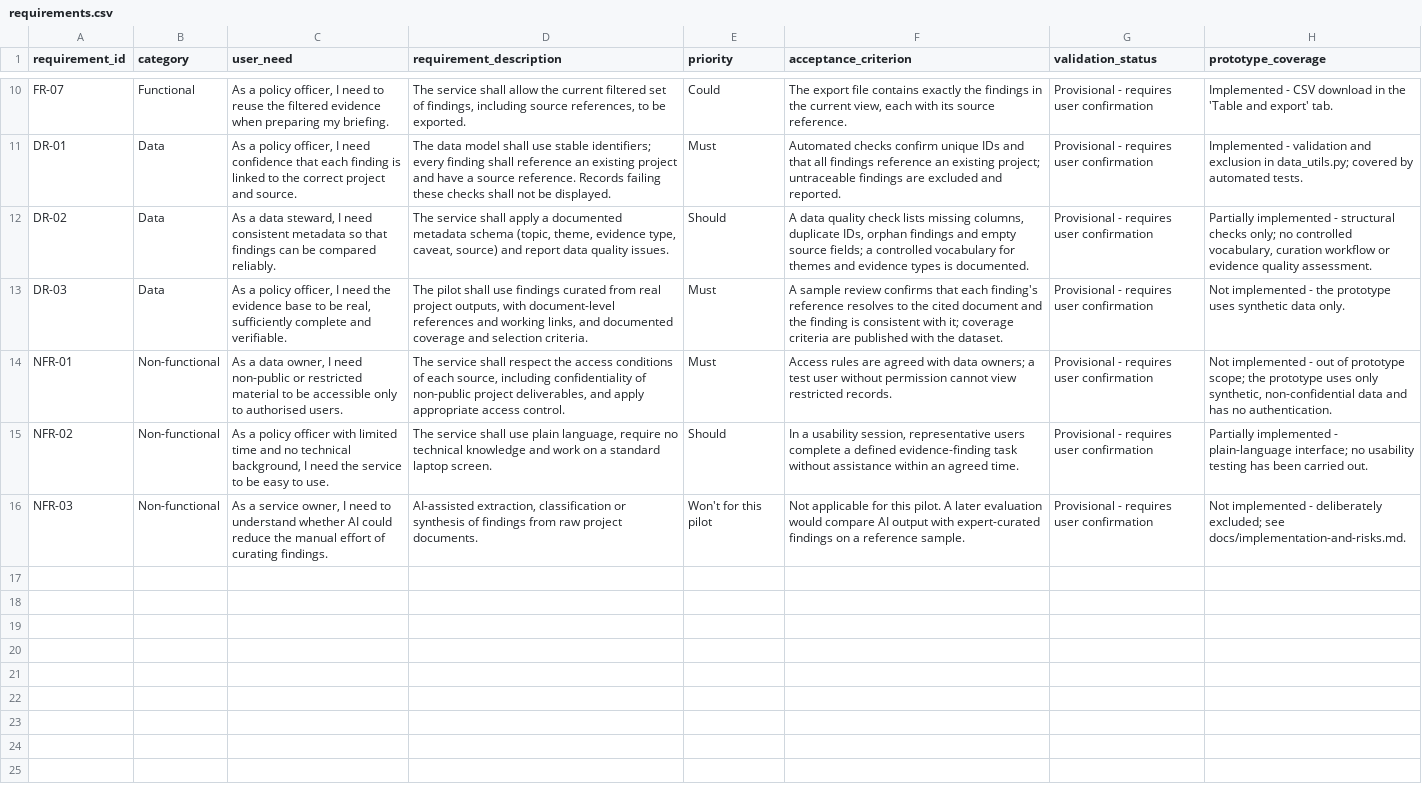
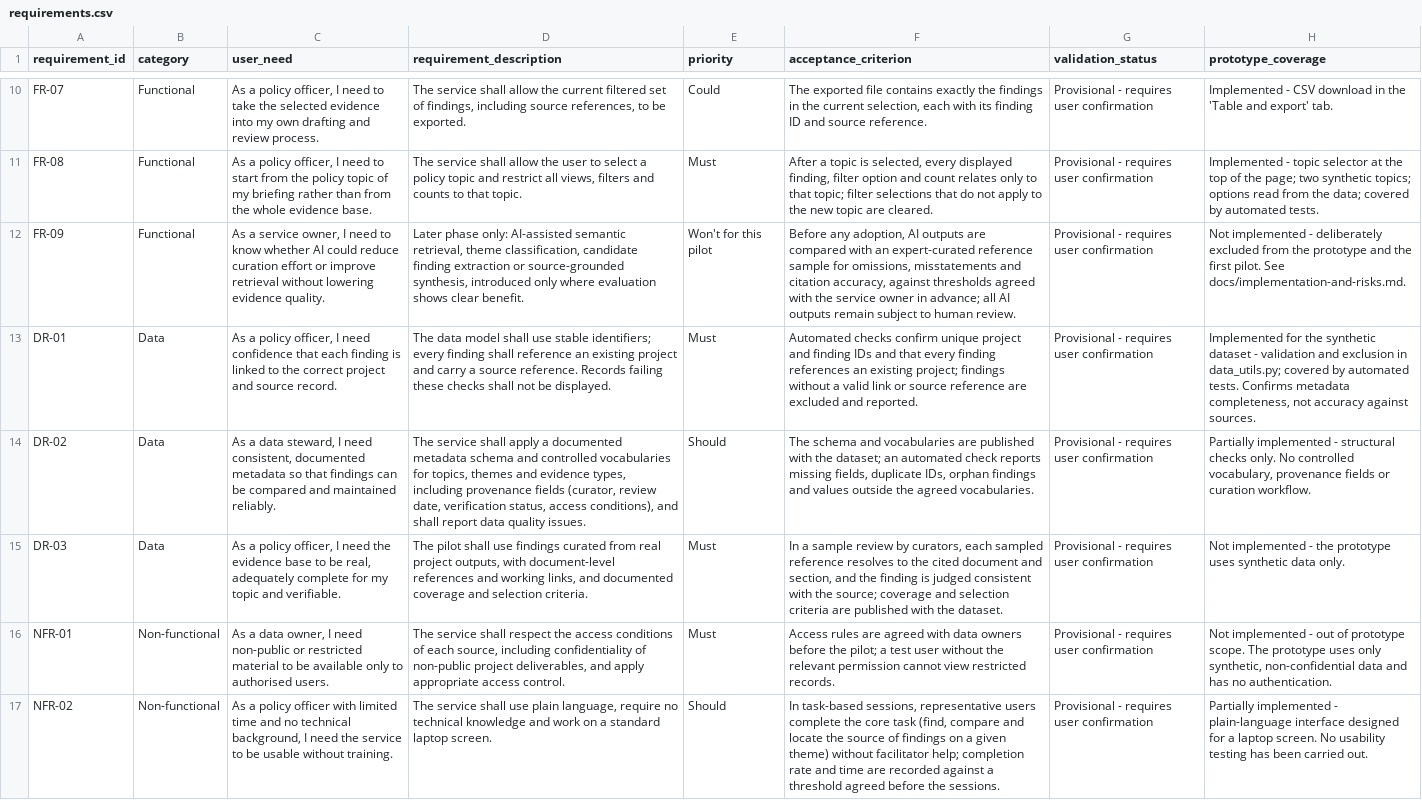
Before and after one commit to JP-Thoma/policy-evidence-explorer, a CSV file: requirements/requirements.csv, drawn as a sheet; only a part is shown, gaps mark what is left out; removed rows and columns are numbered as before the commit, all else as after; the diff covers the shown part only; the diff names each change by its address in the sheet, - before the commit and + after, or states it on an @@ line.

Commit message:
Refine BA documentation, requirements catalogue and section headings

```diff
--- a/requirements/requirements.csv
+++ b/requirements/requirements.csv
-C10 (user_need): …need to reuse the filtered evidence when preparing my briefing.
+C10 (user_need): …need to take the selected evidence into my own drafting and review process.
-F10 (acceptance_criterion): The export file contains exactly the findings in the current view, each with its source reference.
+F10 (acceptance_criterion): The exported file contains exactly the findings in the current selection, each with its finding ID and source reference.
+row 11: FR-08 | Functional | As a policy officer, I need to start from the policy topic of my briefing rather than from the whole evidence base. | The service shall allow the user to select a policy topic and restrict all views, filters and counts to that topic. | Must | After a topic is selected, every displayed finding, filter option and count relates only to that topic; filter selections that do not apply to the new topic are cleared. | Provisional - requires user confirmation | Implemented - topic selector at the top of the page; two synthetic topics; options read from the data; covered by automated tests.
+row 12: FR-09 | Functional | As a service owner, I need to know whether AI could reduce curation effort or improve retrieval without lowering evidence quality. | Later phase only: AI-assisted semantic retrieval, theme classification, candidate finding extraction or source-grounded synthesis, introduced only where evaluation shows clear benefit. | Won't for this pilot | Before any adoption, AI outputs are compared with an expert-curated reference sample for omissions, misstatements and citation accuracy, against thresholds agreed with the service owner in advance; all AI outputs remain subject to human review. | Provisional - requires user confirmation | Not implemented - deliberately excluded from the prototype and the first pilot. See docs/implementation-and-risks.md.
-C13 (user_need): …project and source.
+C13 (user_need): …project and source record.
-D13 (requirement_description): …project and have a source…
+D13 (requirement_description): …project and carry a source…
-F13 (acceptance_criterion): …confirm unique IDs and that all findings reference an existing project; untraceable findings are excluded…
+F13 (acceptance_criterion): …confirm unique project and finding IDs and that every finding references an existing project; findings without a valid link or source reference are excluded…
-H13 (prototype_coverage): Implemented - validation and exclusion in data_utils.py; covered by automated tests.
+H13 (prototype_coverage): Implemented for the synthetic dataset - validation and exclusion in data_utils.py; covered by automated tests. Confirms metadata completeness, not accuracy against sources.
-C14 (user_need): …I need consistent metadata so that findings can be compared reliably.
+C14 (user_need): …I need consistent, documented metadata so that findings can be compared and maintained reliably.
-D14 (requirement_description): …metadata schema (topic, theme, evidence type, caveat, source) and report data…
+D14 (requirement_description): …metadata schema and controlled vocabularies for topics, themes and evidence types, including provenance fields (curator, review date, verification status, access conditions), and shall report data…
-F14 (acceptance_criterion): A data quality check lists missing columns, duplicate IDs, orphan findings and empty source fields; a controlled vocabulary for themes and evidence types is documented.
+F14 (acceptance_criterion): The schema and vocabularies are published with the dataset; an automated check reports missing fields, duplicate IDs, orphan findings and values outside the agreed vocabularies.
-H14 (prototype_coverage): …structural checks only; no controlled vocabulary, curation workflow or evidence quality assessment.
+H14 (prototype_coverage): …structural checks only. No controlled vocabulary, provenance fields or curation workflow.
-C15 (user_need): …be real, sufficiently complete and verifiable.
+C15 (user_need): …be real, adequately complete for my topic and verifiable.
-F15 (acceptance_criterion): A sample review confirms that each finding's reference resolves to the cited document and the finding is consistent with it; coverage criteria are…
+F15 (acceptance_criterion): In a sample review by curators, each sampled reference resolves to the cited document and section, and the finding is judged consistent with the source; coverage and selection criteria are…
-C16 (user_need): …to be accessible only to…
+C16 (user_need): …to be available only to…
-F16 (acceptance_criterion): …with data owners; a test user without permission cannot…
+F16 (acceptance_criterion): …with data owners before the pilot; a test user without the relevant permission cannot…
-H16 (prototype_coverage): …of prototype scope; the prototype uses…
+H16 (prototype_coverage): …of prototype scope. The prototype uses…
-C17 (user_need): …to be easy to use.
+C17 (user_need): …to be usable without training.
-F17 (acceptance_criterion): In a usability session, representative users complete a defined evidence-finding task without assistance within an agreed time.
+F17 (acceptance_criterion): In task-based sessions, representative users complete the core task (find, compare and locate the source of findings on a given theme) without facilitator help; completion rate and time are recorded against a threshold agreed before the sessions.
-H17 (prototype_coverage): …- plain-language interface; no usability testing…
+H17 (prototype_coverage): …- plain-language interface designed for a laptop screen. No usability testing…
-row 16: NFR-03 | Non-functional | As a service owner, I need to understand whether AI could reduce the manual effort of curating findings. | AI-assisted extraction, classification or synthesis of findings from raw project documents. | Won't for this pilot | Not applicable for this pilot. A later evaluation would compare AI output with expert-curated findings on a reference sample. | Provisional - requires user confirmation | Not implemented - deliberately excluded; see docs/implementation-and-risks.md.
```
Also changed, not shown: 32 edited cells elsewhere in this file, 6 other files.
